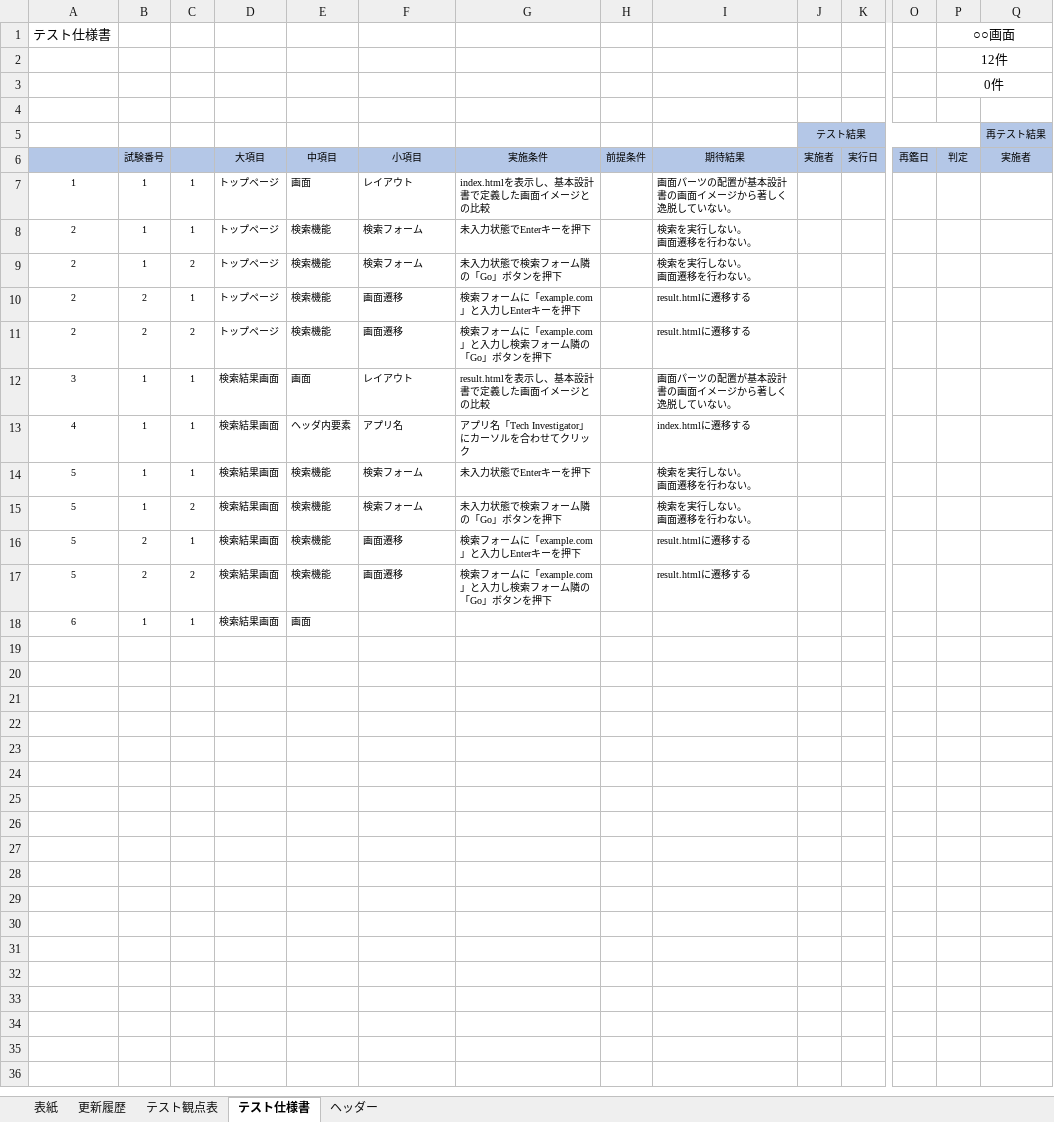
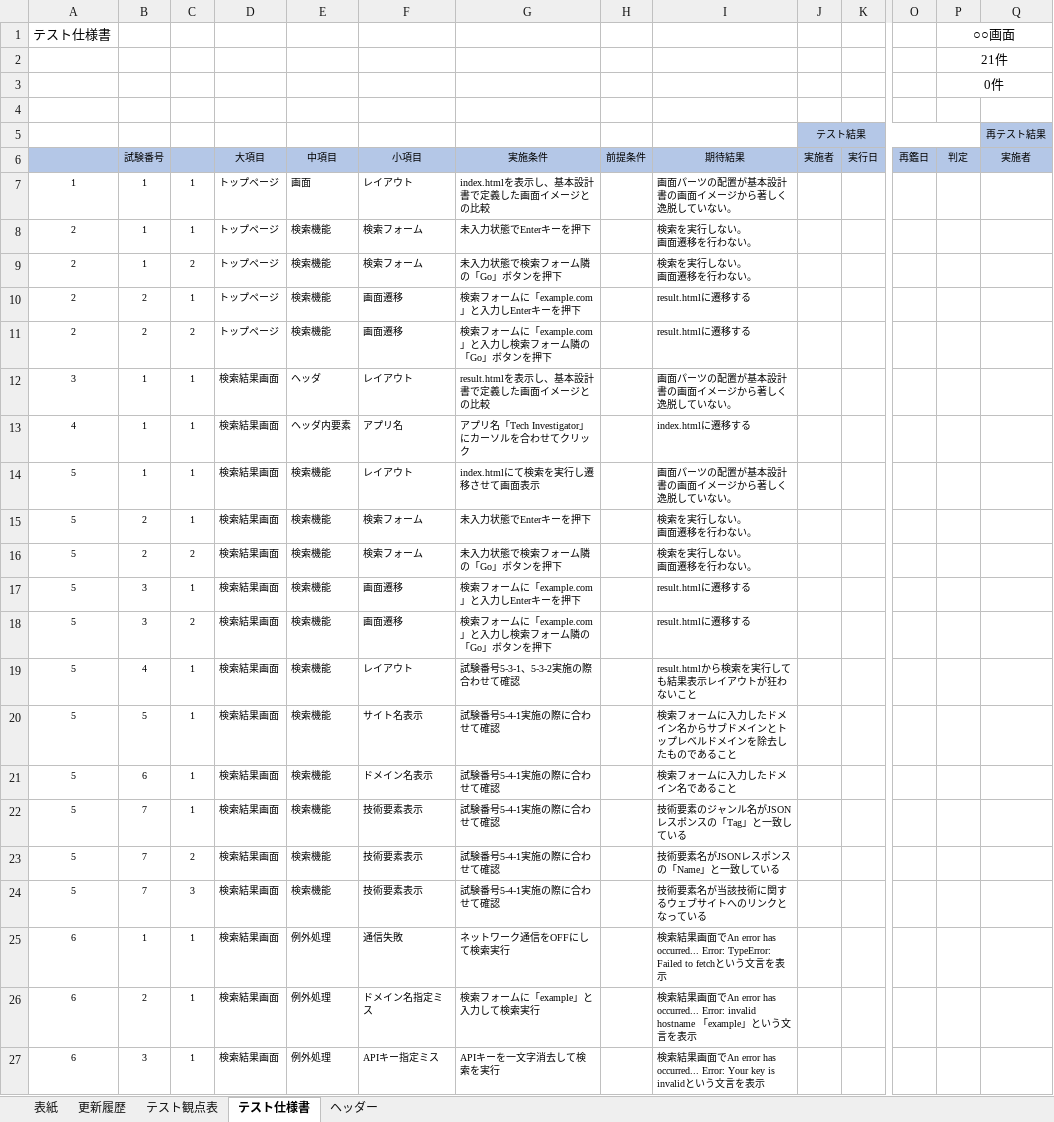
Before and after one commit to divergen371/tech-investigator, an Excel workbook: doc/Tech_Investigator_テスト仕様書_Ver.1.0.xlsx, sheet テスト仕様書, drawn as a sheet; only a part is shown, gaps mark what is left out; values as stored, in another font and other column widths than the file's, no borders; charts and pictures not drawn; addresses are those after the commit; rows hold the shown columns only; the diff names each change by its address in the sheet, - before the commit and + after, or states it on an @@ line.

Commit message:
テスト観点初版

```diff
--- a/doc/Tech_Investigator_テスト仕様書_Ver.1.0.xlsx (sheet テスト仕様書)
+++ b/doc/Tech_Investigator_テスト仕様書_Ver.1.0.xlsx (sheet テスト仕様書)
-P2: 12件
+P2: 21件
-E12: 画面
+E12: ヘッダ
+row 14: 5 | 1 | 1 | 検索結果画面 | 検索機能 | レイアウト | index.htmlにて検索を実行し遷移させて画面表示 |  | 画面パーツの配置が基本設計書の画面イメージから著しく逸脱していない。
-B15:B16: 1
+B15:B16: 2
-B17:B18: 2
+B17:B18: 3
+row 19: 5 | 4 | 1 | 検索結果画面 | 検索機能 | レイアウト | 試験番号5-3-1、5-3-2実施の際合わせて確認 |  | result.htmlから検索を実行しても結果表示レイアウトが狂わないこと
+row 20: 5 | 5 | 1 | 検索結果画面 | 検索機能 | サイト名表示 | 試験番号5-4-1実施の際に合わせて確認 |  | 検索フォームに入力したドメイン名からサブドメインとトップレベルドメインを除去したものであること
+row 21: 5 | 6 | 1 | 検索結果画面 | 検索機能 | ドメイン名表示 | 試験番号5-4-1実施の際に合わせて確認 |  | 検索フォームに入力したドメイン名であること
+row 22: 5 | 7 | 1 | 検索結果画面 | 検索機能 | 技術要素表示 | 試験番号5-4-1実施の際に合わせて確認 |  | 技術要素のジャンル名がJSONレスポンスの「Tag」と一致している
+row 23: 5 | 7 | 2 | 検索結果画面 | 検索機能 | 技術要素表示 | 試験番号5-4-1実施の際に合わせて確認 |  | 技術要素名がJSONレスポンスの「Name」と一致している
+row 24: 5 | 7 | 3 | 検索結果画面 | 検索機能 | 技術要素表示 | 試験番号5-4-1実施の際に合わせて確認 |  | 技術要素名が当該技術に関するウェブサイトへのリンクとなっている
-E25: 画面
+E25: 例外処理
-F25: (empty)
+F25: 通信失敗
-G25: (empty)
+G25: ネットワーク通信をOFFにして検索実行
-I25: (empty)
+I25: 検索結果画面でAn error has occurred... Error: TypeError: Failed to fetchという文言を表示
+row 26: 6 | 2 | 1 | 検索結果画面 | 例外処理 | ドメイン名指定ミス | 検索フォームに「example」と入力して検索実行 |  | 検索結果画面でAn error has occurred... Error: invalid hostname 「example」という文言を表示
+row 27: 6 | 3 | 1 | 検索結果画面 | 例外処理 | APIキー指定ミス | APIキーを一文字消去して検索を実行 |  | 検索結果画面でAn error has occurred... Error: Your key is invalidという文言を表示
```
Also changed, not shown: formulas that keep their value, charts or pictures.
